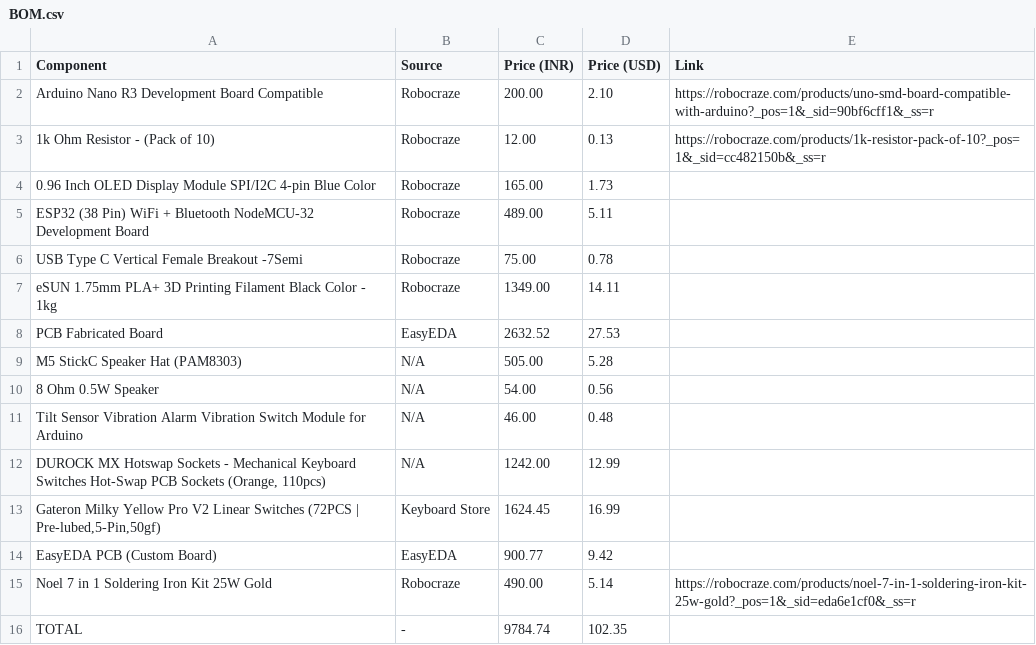
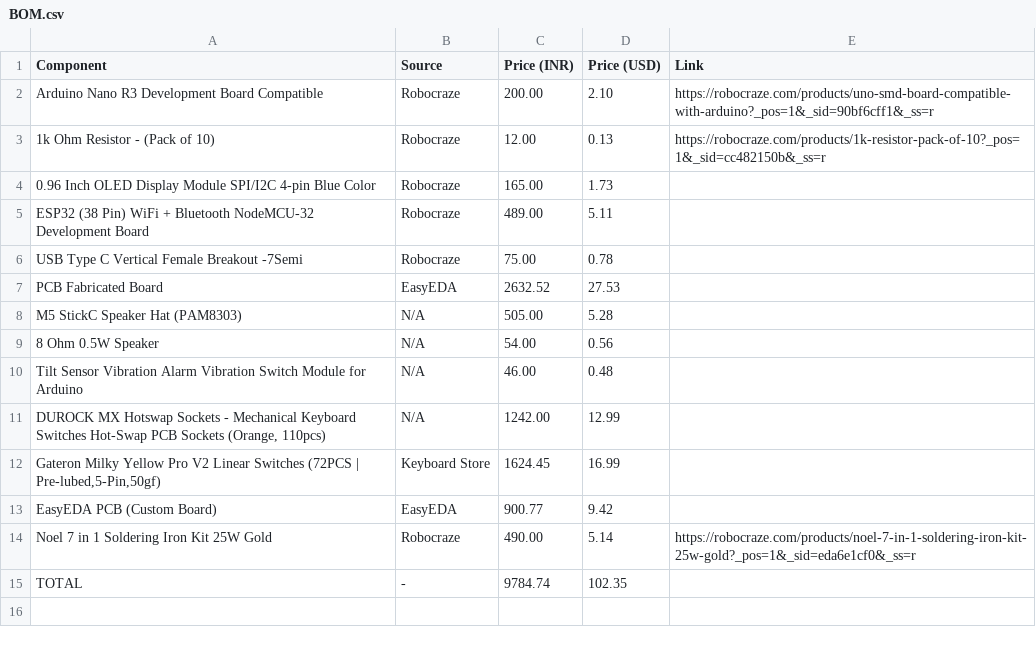
Before and after one commit to SimpleScience-Code/YashBoard, a CSV file: BOM.csv, drawn as a sheet; the diff names each change by its address in the sheet, - before the commit and + after, or states it on an @@ line.

Commit message:
Update BOM.csv

```diff
--- a/BOM.csv
+++ b/BOM.csv
-row 7: eSUN 1.75mm PLA+ 3D Printing Filament Black Color - 1kg | Robocraze | 1349.00 | 14.11
```
